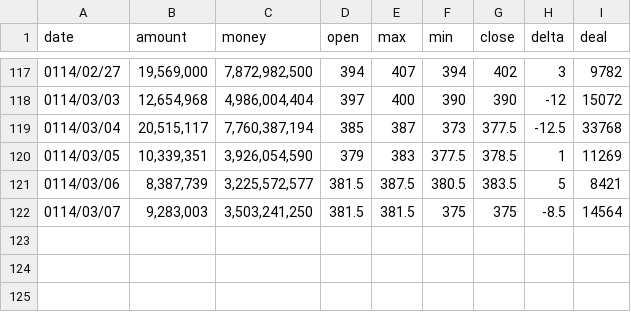
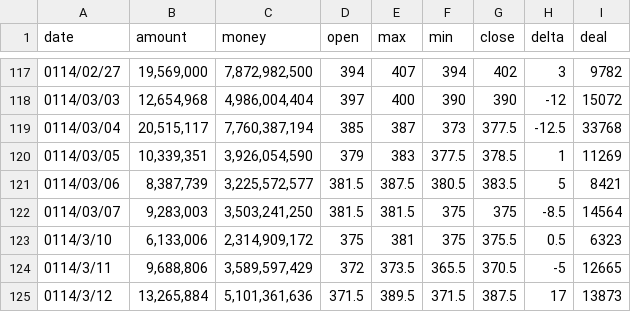
Before and after one commit to everpalm/TradePredictor, a CSV file: data/STOCK_DAY_2308.csv (was data/STOCK_DAY_2038.csv), drawn as a sheet; only a part is shown, gaps mark what is left out.

```diff
--- a/data/STOCK_DAY_2038.csv
+++ b/data/STOCK_DAY_2308.csv
@@ -122 +122,4 @@ date,amount,money,open,max,min,close,delta,deal
 0114/03/07,"9,283,003","3,503,241,250",381.5,381.5,375,375,-8.5,14564
+0114/3/10,"6,133,006","2,314,909,172",375,381,375,375.5,0.5,"6323"
+0114/3/11,"9,688,806","3,589,597,429",372,373.5,365.5,370.5,-5,"12665"
+0114/3/12,"13,265,884","5,101,361,636",371.5,389.5,371.5,387.5,17,"13873"
```
Also changed, not shown: data/STOCK_DAY_2002.csv, data/STOCK_DAY_2317.csv.
